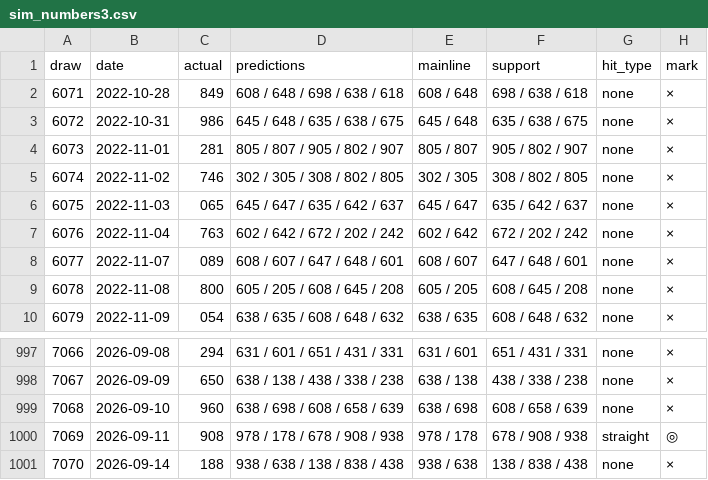
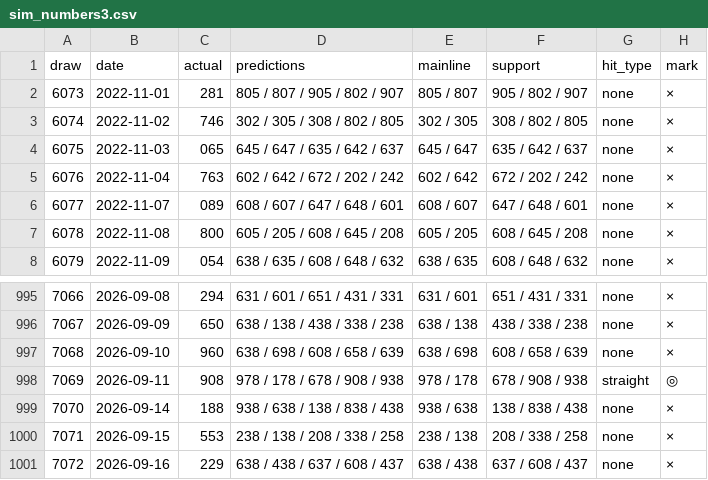
Before and after one commit to Shigeru430/numbers-ai-v7, a CSV file: sim_numbers3.csv, drawn as a sheet; only a part is shown, gaps mark what is left out; removed rows and columns are numbered as before the commit, all else as after; the diff names each change by its address in the sheet, - before the commit and + after, or states it on an @@ line.

```diff
--- a/sim_numbers3.csv
+++ b/sim_numbers3.csv
-row 2: 6071 | 2022-10-28 | 849 | 608 / 648 / 698 / 638 / 618 | 608 / 648 | 698 / 638 / 618 | none | ×
-row 3: 6072 | 2022-10-31 | 986 | 645 / 648 / 635 / 638 / 675 | 645 / 648 | 635 / 638 / 675 | none | ×
+row 1000: 7071 | 2026-09-15 | 553 | 238 / 138 / 208 / 338 / 258 | 238 / 138 | 208 / 338 / 258 | none | ×
+row 1001: 7072 | 2026-09-16 | 229 | 638 / 438 / 637 / 608 / 437 | 638 / 438 | 637 / 608 / 437 | none | ×
```
Also changed, not shown: sim_numbers4.csv, 1 other file.
